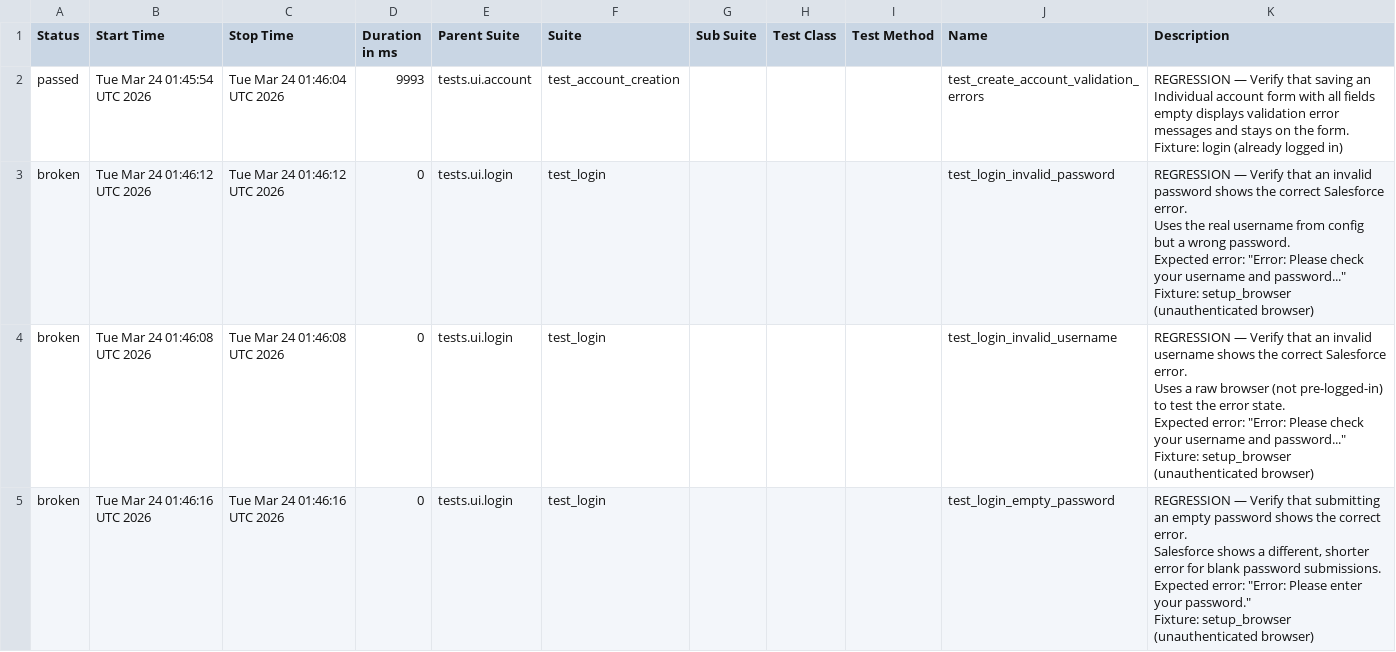
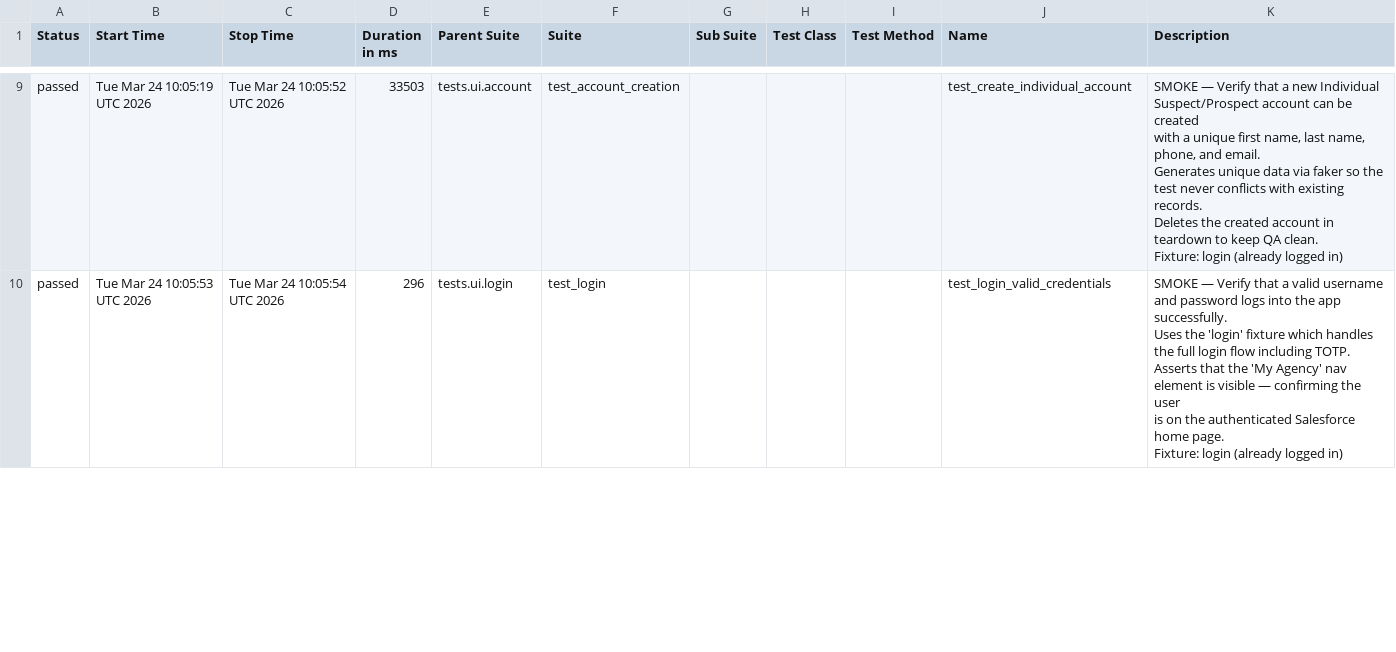
Before and after one commit to DilipAle/rng_ui_tests, a CSV file: renegade-ui/data/suites.csv, drawn as a sheet; only a part is shown, gaps mark what is left out; the diff covers the shown part only.

```diff
--- a/renegade-ui/data/suites.csv
+++ b/renegade-ui/data/suites.csv
@@ -2,30 +50,18 @@
-"passed","Tue Mar 24 01:45:54 UTC 2026","Tue Mar 24 01:46:04 UTC 2026","9993","tests.ui.account","test_account_creation","","","","test_create_account_validation_errors","
-REGRESSION — Verify that saving an Individual account form with all fields
-empty displays validation error messages and stays on the form.
-
-Fixture: login (already logged in)
-"
-"broken","Tue Mar 24 01:46:12 UTC 2026","Tue Mar 24 01:46:12 UTC 2026","0","tests.ui.login","test_login","","","","test_login_invalid_password","
-REGRESSION — Verify that an invalid password shows the correct Salesforce error.
-
-Uses the real username from config but a wrong password.
-Expected error: ""Error: Please check your username and password...""
-
-Fixture: setup_browser (unauthenticated browser)
-"
-"broken","Tue Mar 24 01:46:08 UTC 2026","Tue Mar 24 01:46:08 UTC 2026","0","tests.ui.login","test_login","","","","test_login_invalid_username","
-REGRESSION — Verify that an invalid username shows the correct Salesforce error.
-
-Uses a raw browser (not pre-logged-in) to test the error state.
-Expected error: ""Error: Please check your username and password...""
-
-Fixture: setup_browser (unauthenticated browser)
-"
-"broken","Tue Mar 24 01:46:16 UTC 2026","Tue Mar 24 01:46:16 UTC 2026","0","tests.ui.login","test_login","","","","test_login_empty_password","
-REGRESSION — Verify that submitting an empty password shows the correct error.
-
-Salesforce shows a different, shorter error for blank password submissions.
-Expected error: ""Error: Please enter your password.""
-
-Fixture: setup_browser (unauthenticated browser)
-"
+"passed","Tue Mar 24 10:05:19 UTC 2026","Tue Mar 24 10:05:52 UTC 2026","33503","tests.ui.account","test_account_creation","","","","test_create_individual_account","
+SMOKE — Verify that a new Individual Suspect/Prospect account can be created
+with a unique first name, last name, phone, and email.
+
+Generates unique data via faker so the test never conflicts with existing records.
+Deletes the created account in teardown to keep QA clean.
+
+Fixture: login (already logged in)
+"
+"passed","Tue Mar 24 10:05:53 UTC 2026","Tue Mar 24 10:05:54 UTC 2026","296","tests.ui.login","test_login","","","","test_login_valid_credentials","
+SMOKE — Verify that a valid username and password logs into the app successfully.
+
+Uses the 'login' fixture which handles the full login flow including TOTP.
+Asserts that the 'My Agency' nav element is visible — confirming the user
+is on the authenticated Salesforce home page.
+
+Fixture: login (already logged in)
+"
```
Also changed, not shown: 11 added rows elsewhere in this file, 46 other files.
